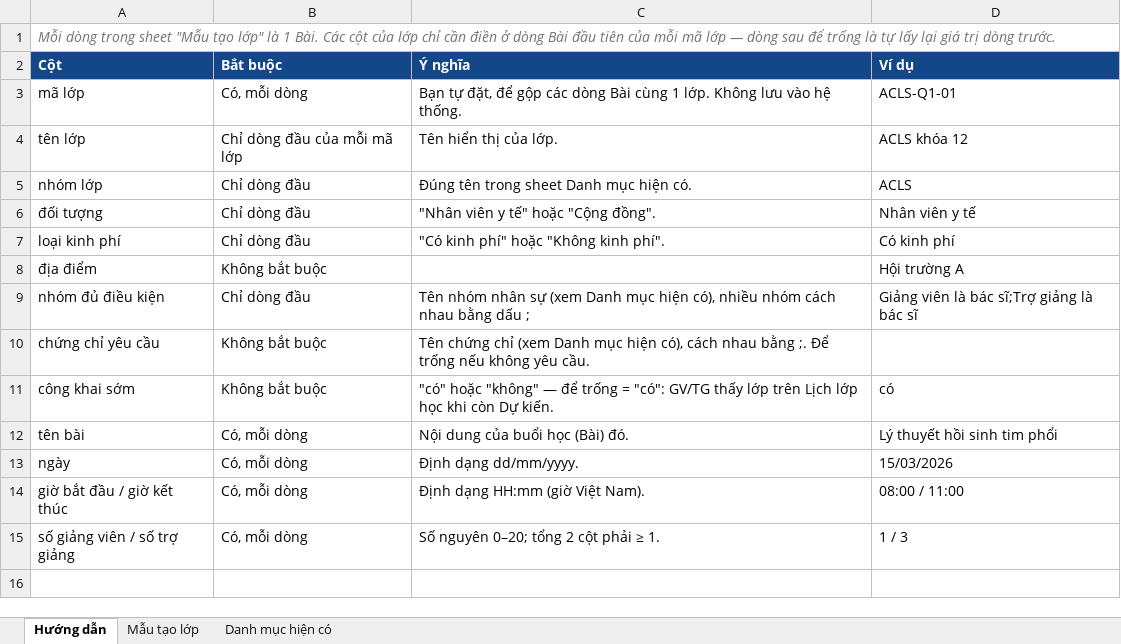
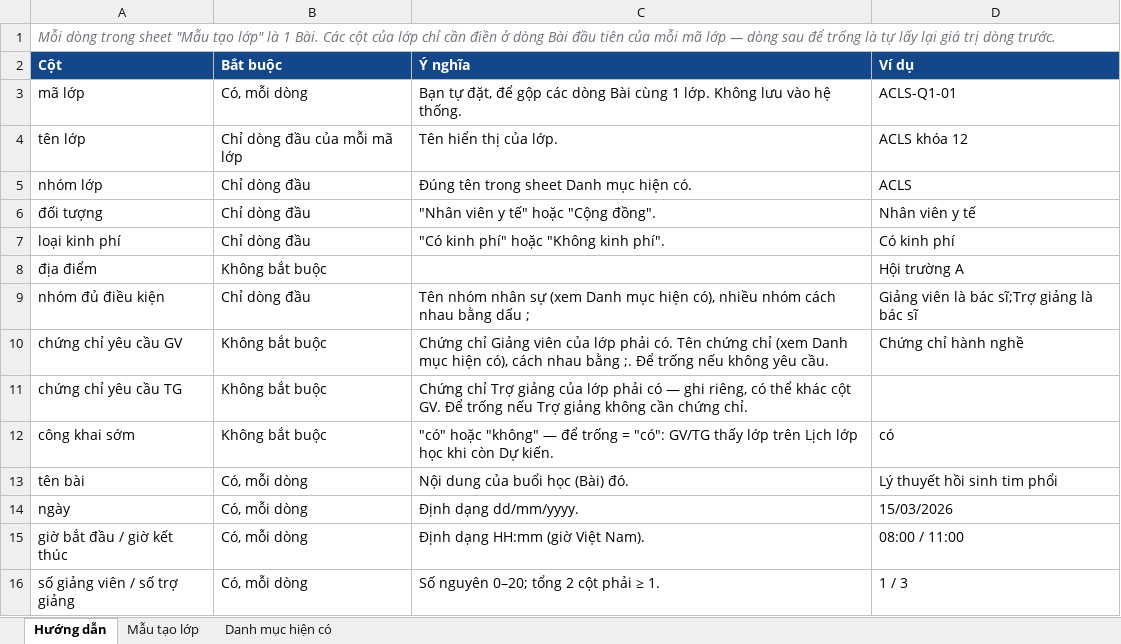
Before and after one commit to Q08M95/qldt115, an Excel workbook: mau tao lop.xlsx, sheet Hướng dẫn, drawn as a sheet; values as stored, in another font and other column widths than the file's, no borders; addresses are those after the commit; the diff names each change by its address in the sheet, - before the commit and + after, or states it on an @@ line.

```diff
--- a/mau tao lop.xlsx (sheet Hướng dẫn)
+++ b/mau tao lop.xlsx (sheet Hướng dẫn)
+row 10: chứng chỉ yêu cầu GV | Không bắt buộc | Chứng chỉ Giảng viên của lớp phải có. Tên chứng chỉ (xem Danh mục hiện có), cách nhau bằng ;. Để trống nếu không yêu cầu. | Chứng chỉ hành nghề
-A11 (Cột): chứng chỉ yêu cầu
+A11 (Cột): chứng chỉ yêu cầu TG
-C11 (Ý nghĩa): Tên chứng chỉ (xem Danh mục hiện có), cách nhau bằng ;. Để trống nếu không yêu cầu.
+C11 (Ý nghĩa): Chứng chỉ Trợ giảng của lớp phải có — ghi riêng, có thể khác cột GV. Để trống nếu Trợ giảng không cần chứng chỉ.
```
Also changed, not shown: sheet Mẫu tạo lớp, 29 other files.
